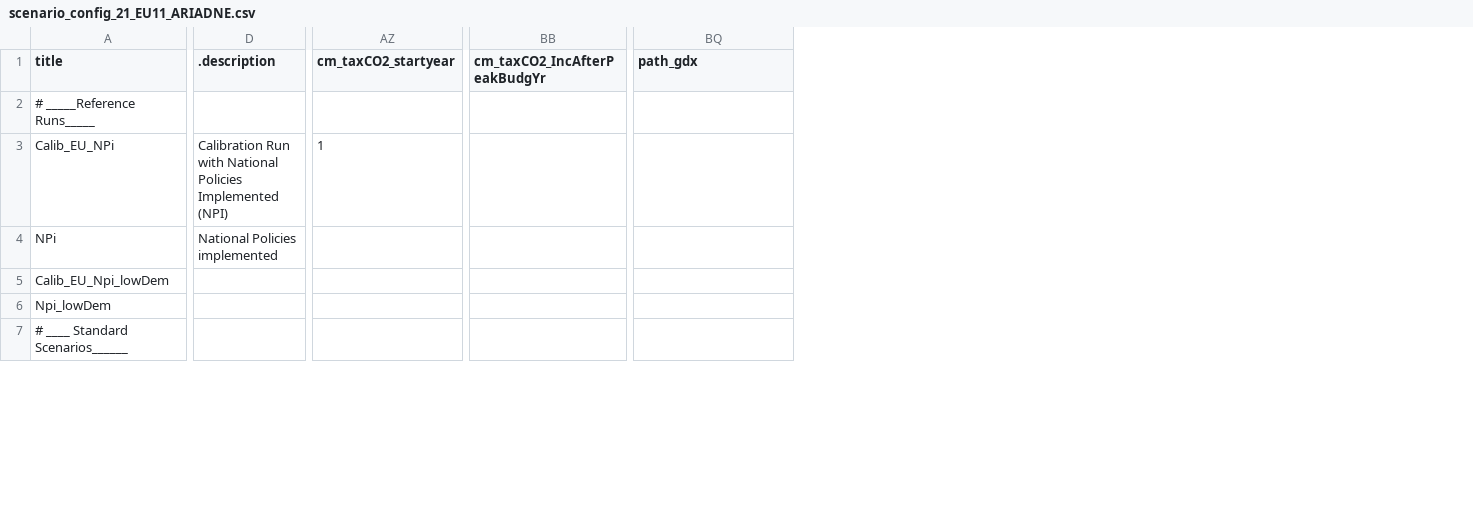
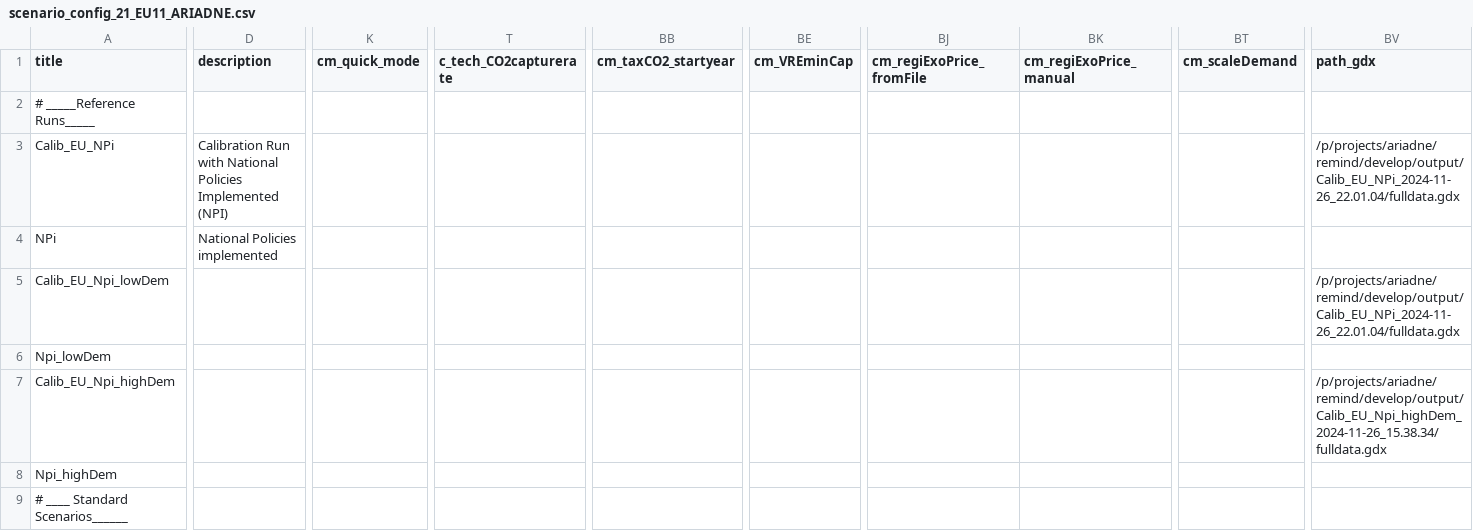
Before and after one commit to tabeado/remind, a CSV file: config/scenario_config_21_EU11_ARIADNE.csv, drawn as a sheet; only a part is shown, gaps mark what is left out; removed rows and columns are numbered as before the commit, all else as after; rows hold the shown columns only; the diff covers the shown part only; the diff names each change by its address in the sheet, - before the commit and + after, or states it on an @@ line.

Commit message:
update ariadne scenario config

```diff
--- a/config/scenario_config_21_EU11_ARIADNE.csv
+++ b/config/scenario_config_21_EU11_ARIADNE.csv
+column K (cm_quick_mode), empty
+column T (c_tech_CO2capturerate), empty
-column BB (cm_taxCO2_IncAfterPeakBudgYr), empty
+column BE (cm_VREminCap), empty
+column BJ (cm_regiExoPrice_fromFile), empty
+column BK (cm_regiExoPrice_manual), empty
+column BT (cm_scaleDemand), empty
-D1: .description
+D1: description
-BB3 (cm_taxCO2_startyear): 1
+BB3 (cm_taxCO2_startyear): (empty)
-BV3 (path_gdx): (empty)
+BV3 (path_gdx): /p/projects/ariadne/remind/develop/output/Calib_EU_NPi_2024-11-26_22.01.04/fulldata.gdx
-BV5 (path_gdx): (empty)
+BV5 (path_gdx): /p/projects/ariadne/remind/develop/output/Calib_EU_NPi_2024-11-26_22.01.04/fulldata.gdx
+row 7: Calib_EU_Npi_highDem |  |  |  |  |  |  |  |  | /p/projects/ariadne/remind/develop/output/Calib_EU_Npi_highDem_2024-11-26_15.38.34/fulldata.gdx
+row 8: Npi_highDem
```
Also changed, not shown: 11 added rows and 39 edited cells elsewhere in this file.
